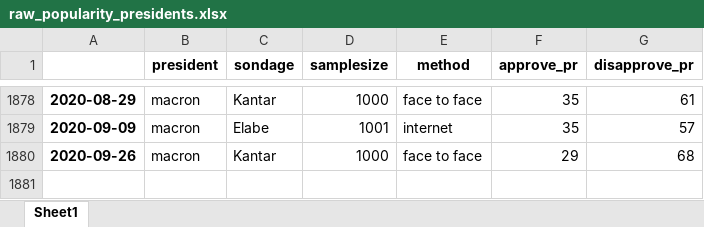
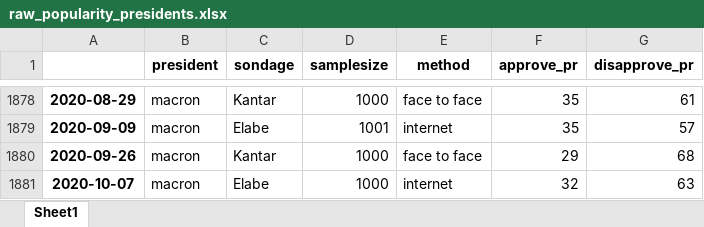
Before and after one commit to pollsposition/models, an Excel workbook: data/raw_popularity_presidents.xlsx, sheet Sheet1, drawn as a sheet; only a part is shown, gaps mark what is left out; values as stored, in another font and other column widths than the file's, no borders; the diff names each change by its address in the sheet, - before the commit and + after, or states it on an @@ line.

Commit message:
Add latest popularity polls

```diff
--- a/data/raw_popularity_presidents.xlsx (sheet Sheet1)
+++ b/data/raw_popularity_presidents.xlsx (sheet Sheet1)
+row 1881: 2020-10-07 | macron | Elabe | 1000 | internet | 32 | 63
```
